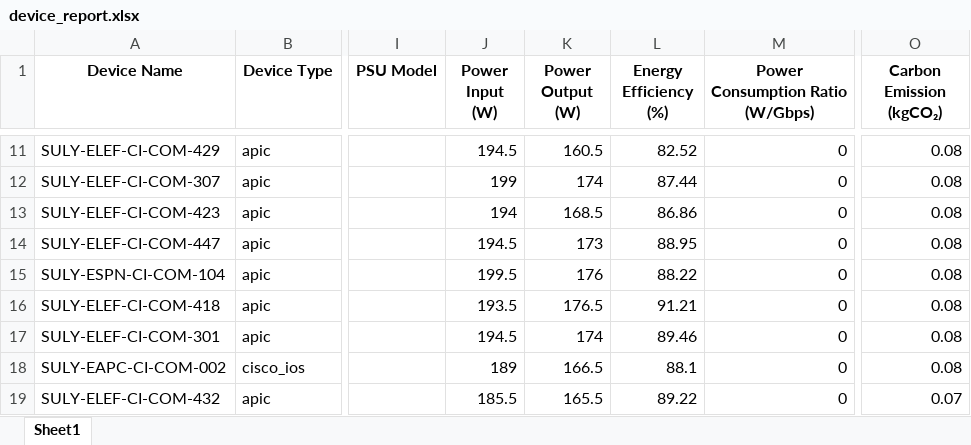
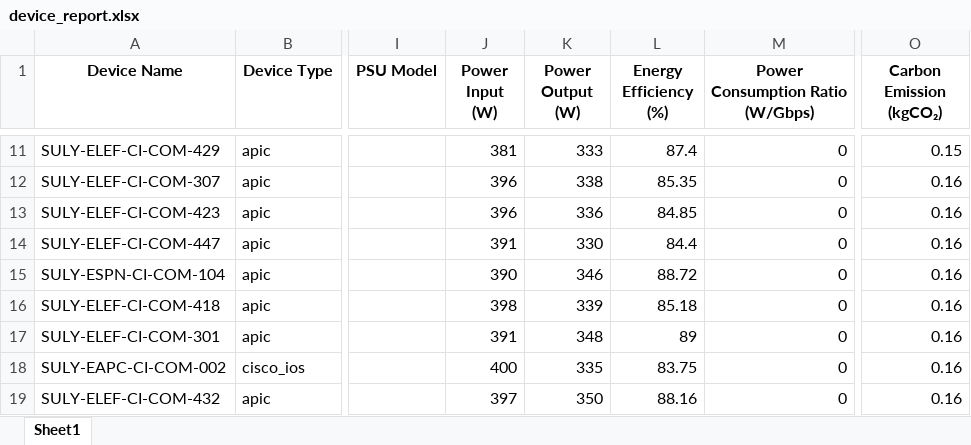
Before and after one commit to ExtravisAutomation/GreenXSustainbilityTool, an Excel workbook: FAST_BACKEND/device_report.xlsx, sheet Sheet1, drawn as a sheet; only a part is shown, gaps mark what is left out; values as stored, in another font and other column widths than the file's, no borders; the diff covers the shown part only; the diff names each change by its address in the sheet, - before the commit and + after, or states it on an @@ line.

```diff
--- a/FAST_BACKEND/device_report.xlsx (sheet Sheet1)
+++ b/FAST_BACKEND/device_report.xlsx (sheet Sheet1)
-J11 (Power Input (W)): 194.5
+J11 (Power Input (W)): 381
-K11 (Power Output (W)): 160.5
+K11 (Power Output (W)): 333
-L11 (Energy Efficiency (%)): 82.52
+L11 (Energy Efficiency (%)): 87.4
-O11 (Carbon Emission (kgCO₂)): 0.08
+O11 (Carbon Emission (kgCO₂)): 0.15
-J12 (Power Input (W)): 199
+J12 (Power Input (W)): 396
-K12 (Power Output (W)): 174
+K12 (Power Output (W)): 338
-L12 (Energy Efficiency (%)): 87.44
+L12 (Energy Efficiency (%)): 85.35
-O12:O18 (Carbon Emission (kgCO₂)): 0.08
+O12:O18 (Carbon Emission (kgCO₂)): 0.16
-J13 (Power Input (W)): 194
+J13 (Power Input (W)): 396
-K13 (Power Output (W)): 168.5
+K13 (Power Output (W)): 336
-L13 (Energy Efficiency (%)): 86.86
+L13 (Energy Efficiency (%)): 84.85
-J14 (Power Input (W)): 194.5
+J14 (Power Input (W)): 391
-K14 (Power Output (W)): 173
+K14 (Power Output (W)): 330
-L14 (Energy Efficiency (%)): 88.95
+L14 (Energy Efficiency (%)): 84.4
-J15 (Power Input (W)): 199.5
+J15 (Power Input (W)): 390
-K15 (Power Output (W)): 176
+K15 (Power Output (W)): 346
-L15 (Energy Efficiency (%)): 88.22
+L15 (Energy Efficiency (%)): 88.72
-J16 (Power Input (W)): 193.5
+J16 (Power Input (W)): 398
-K16 (Power Output (W)): 176.5
+K16 (Power Output (W)): 339
-L16 (Energy Efficiency (%)): 91.21
+L16 (Energy Efficiency (%)): 85.18
-J17 (Power Input (W)): 194.5
+J17 (Power Input (W)): 391
-K17 (Power Output (W)): 174
+K17 (Power Output (W)): 348
-L17 (Energy Efficiency (%)): 89.46
+L17 (Energy Efficiency (%)): 89
-J18 (Power Input (W)): 189
+J18 (Power Input (W)): 400
-K18 (Power Output (W)): 166.5
+K18 (Power Output (W)): 335
-L18 (Energy Efficiency (%)): 88.1
+L18 (Energy Efficiency (%)): 83.75
-J19 (Power Input (W)): 185.5
+J19 (Power Input (W)): 397
-K19 (Power Output (W)): 165.5
+K19 (Power Output (W)): 350
-L19 (Energy Efficiency (%)): 89.22
+L19 (Energy Efficiency (%)): 88.16
-O19 (Carbon Emission (kgCO₂)): 0.07
+O19 (Carbon Emission (kgCO₂)): 0.16
```
Also changed, not shown: 152 edited cells elsewhere in this sheet, 1 other file.
